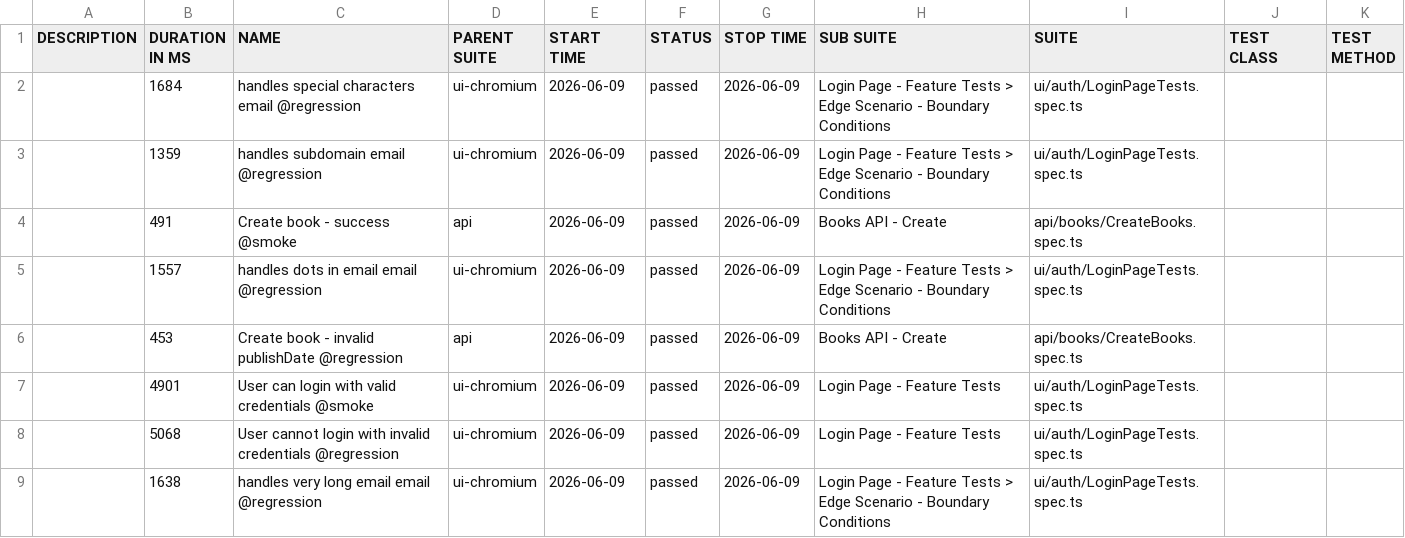
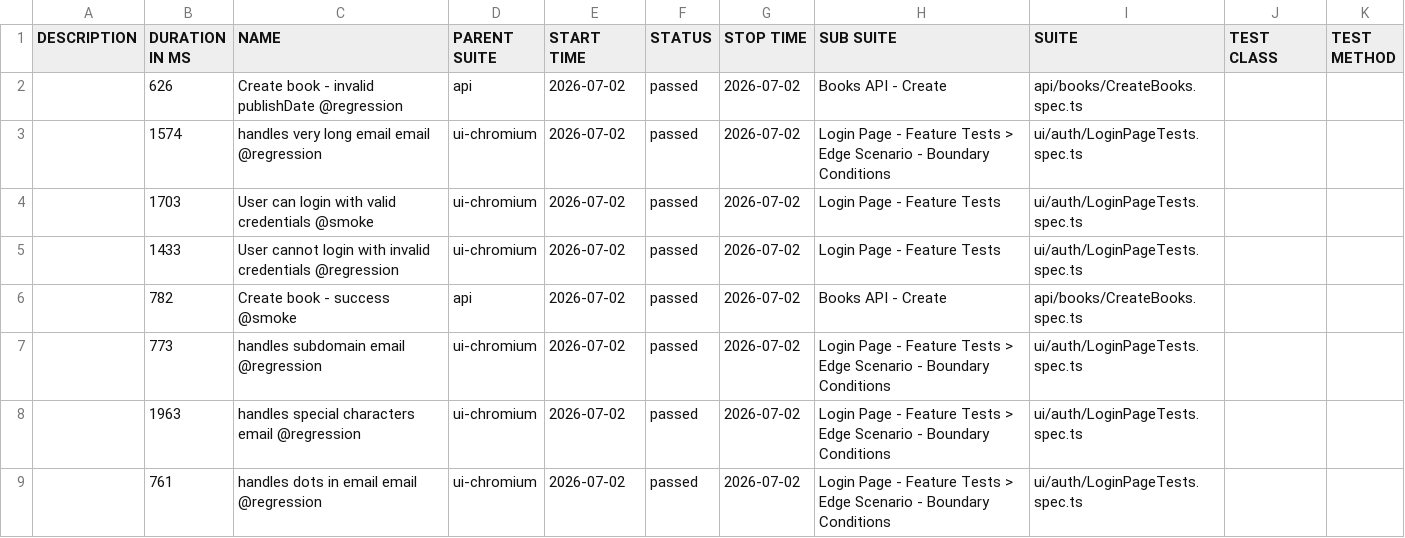
Before and after one commit to GalynaUdaltsova/bookstore-api-playwright, a CSV file: data/suites.csv, drawn as a sheet.

```diff
--- a/data/suites.csv
+++ b/data/suites.csv
@@ -1,9 +1,9 @@
 "DESCRIPTION","DURATION IN MS","NAME","PARENT SUITE","START TIME","STATUS","STOP TIME","SUB SUITE","SUITE","TEST CLASS","TEST METHOD"
-"","1684","handles special characters email @regression","ui-chromium","2026-06-09","passed","2026-06-09","Login Page - Feature Tests > Edge Scenario - Boundary Conditions","ui/auth/LoginPageTests.spec.ts","",""
-"","1359","handles subdomain email @regression","ui-chromium","2026-06-09","passed","2026-06-09","Login Page - Feature Tests > Edge Scenario - Boundary Conditions","ui/auth/LoginPageTests.spec.ts","",""
-"","491","Create book - success @smoke","api","2026-06-09","passed","2026-06-09","Books API - Create","api/books/CreateBooks.spec.ts","",""
-"","1557","handles dots in email email @regression","ui-chromium","2026-06-09","passed","2026-06-09","Login Page - Feature Tests > Edge Scenario - Boundary Conditions","ui/auth/LoginPageTests.spec.ts","",""
-"","453","Create book - invalid publishDate @regression","api","2026-06-09","passed","2026-06-09","Books API - Create","api/books/CreateBooks.spec.ts","",""
-"","4901","User can login with valid credentials @smoke","ui-chromium","2026-06-09","passed","2026-06-09","Login Page - Feature Tests","ui/auth/LoginPageTests.spec.ts","",""
-"","5068","User cannot login with invalid credentials @regression","ui-chromium","2026-06-09","passed","2026-06-09","Login Page - Feature Tests","ui/auth/LoginPageTests.spec.ts","",""
-"","1638","handles very long email email @regression","ui-chromium","2026-06-09","passed","2026-06-09","Login Page - Feature Tests > Edge Scenario - Boundary Conditions","ui/auth/LoginPageTests.spec.ts","",""
+"","626","Create book - invalid publishDate @regression","api","2026-07-02","passed","2026-07-02","Books API - Create","api/books/CreateBooks.spec.ts","",""
+"","1574","handles very long email email @regression","ui-chromium","2026-07-02","passed","2026-07-02","Login Page - Feature Tests > Edge Scenario - Boundary Conditions","ui/auth/LoginPageTests.spec.ts","",""
+"","1703","User can login with valid credentials @smoke","ui-chromium","2026-07-02","passed","2026-07-02","Login Page - Feature Tests","ui/auth/LoginPageTests.spec.ts","",""
+"","1433","User cannot login with invalid credentials @regression","ui-chromium","2026-07-02","passed","2026-07-02","Login Page - Feature Tests","ui/auth/LoginPageTests.spec.ts","",""
+"","782","Create book - success @smoke","api","2026-07-02","passed","2026-07-02","Books API - Create","api/books/CreateBooks.spec.ts","",""
+"","773","handles subdomain email @regression","ui-chromium","2026-07-02","passed","2026-07-02","Login Page - Feature Tests > Edge Scenario - Boundary Conditions","ui/auth/LoginPageTests.spec.ts","",""
+"","1963","handles special characters email @regression","ui-chromium","2026-07-02","passed","2026-07-02","Login Page - Feature Tests > Edge Scenario - Boundary Conditions","ui/auth/LoginPageTests.spec.ts","",""
+"","761","handles dots in email email @regression","ui-chromium","2026-07-02","passed","2026-07-02","Login Page - Feature Tests > Edge Scenario - Boundary Conditions","ui/auth/LoginPageTests.spec.ts","",""
```
Also changed, not shown: 45 other files.
